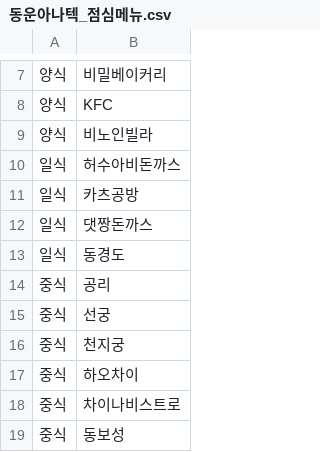
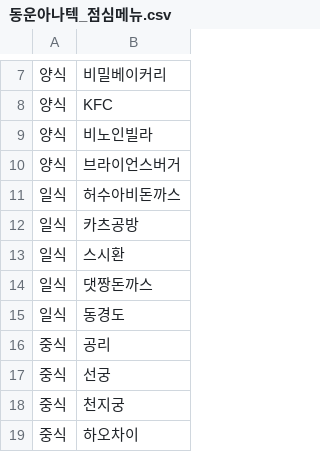
Before and after one commit to sparkRF/dwanatech_lunch, a CSV file: 동운아나텍_점심메뉴.csv, drawn as a sheet; only a part is shown, gaps mark what is left out; the shorter side is filled out with more unchanged rows; the diff names each change by its address in the sheet, - before the commit and + after, or states it on an @@ line.

Commit message:
Update 동운아나텍_점심메뉴.csv

```diff
--- a/동운아나텍_점심메뉴.csv
+++ b/동운아나텍_점심메뉴.csv
+row 10: 양식 | 브라이언스버거
+row 13: 일식 | 스시환
```
